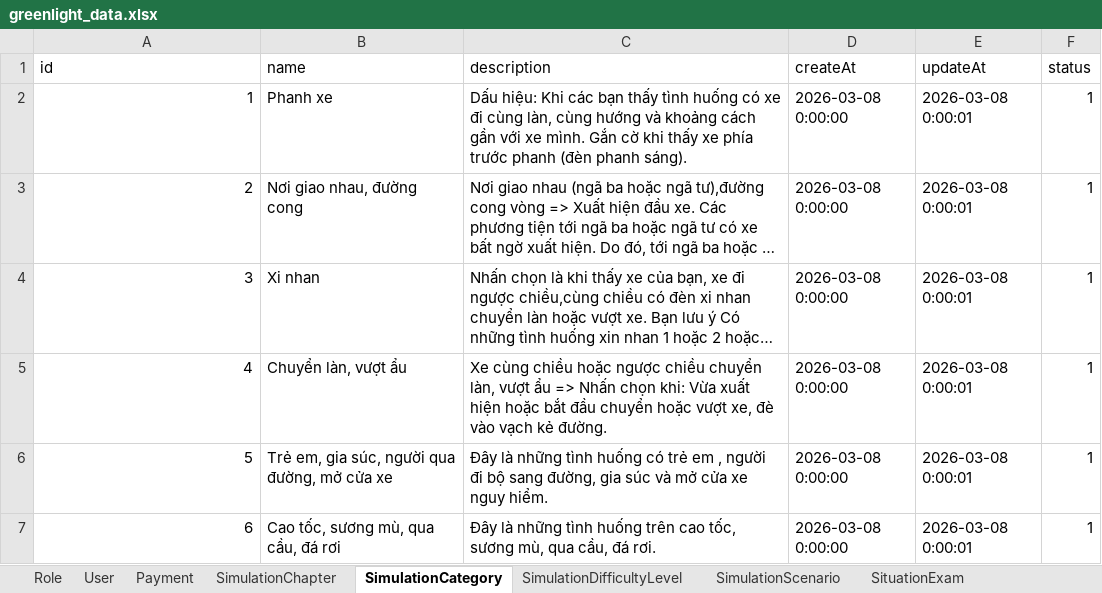
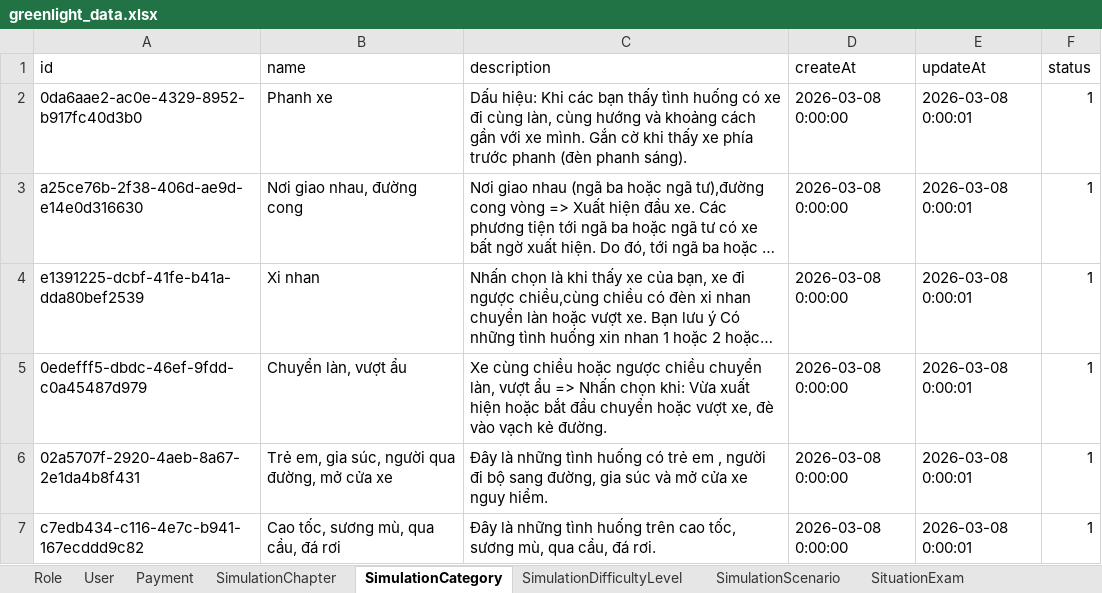
Before and after one commit to PanpaKawaii/SmartDrivingLearningSystem, an Excel workbook: src/mocks/greenlight_data.xlsx, sheet SimulationCategory, drawn as a sheet; long unchanged cells end in …; values as stored, in another font and other column widths than the file's, no borders; the diff names each change by its address in the sheet, - before the commit and + after, or states it on an @@ line.

Commit message:
Add Data Excal Simulation

```diff
--- a/src/mocks/greenlight_data.xlsx (sheet SimulationCategory)
+++ b/src/mocks/greenlight_data.xlsx (sheet SimulationCategory)
-A2 (id): 1
+A2 (id): 0da6aae2-ac0e-4329-8952-b917fc40d3b0
-A3 (id): 2
+A3 (id): a25ce76b-2f38-406d-ae9d-e14e0d316630
-A4 (id): 3
+A4 (id): e1391225-dcbf-41fe-b41a-dda80bef2539
-A5 (id): 4
+A5 (id): 0edefff5-dbdc-46ef-9fdd-c0a45487d979
-A6 (id): 5
+A6 (id): 02a5707f-2920-4aeb-8a67-2e1da4b8f431
-A7 (id): 6
+A7 (id): c7edb434-c116-4e7c-b941-167ecddd9c82
```
Also changed, not shown: sheet SimulationScenario, sheet TrafficSign, sheet SimulationChapter, sheet SimulationDifficultyLevel, 2 other files.
